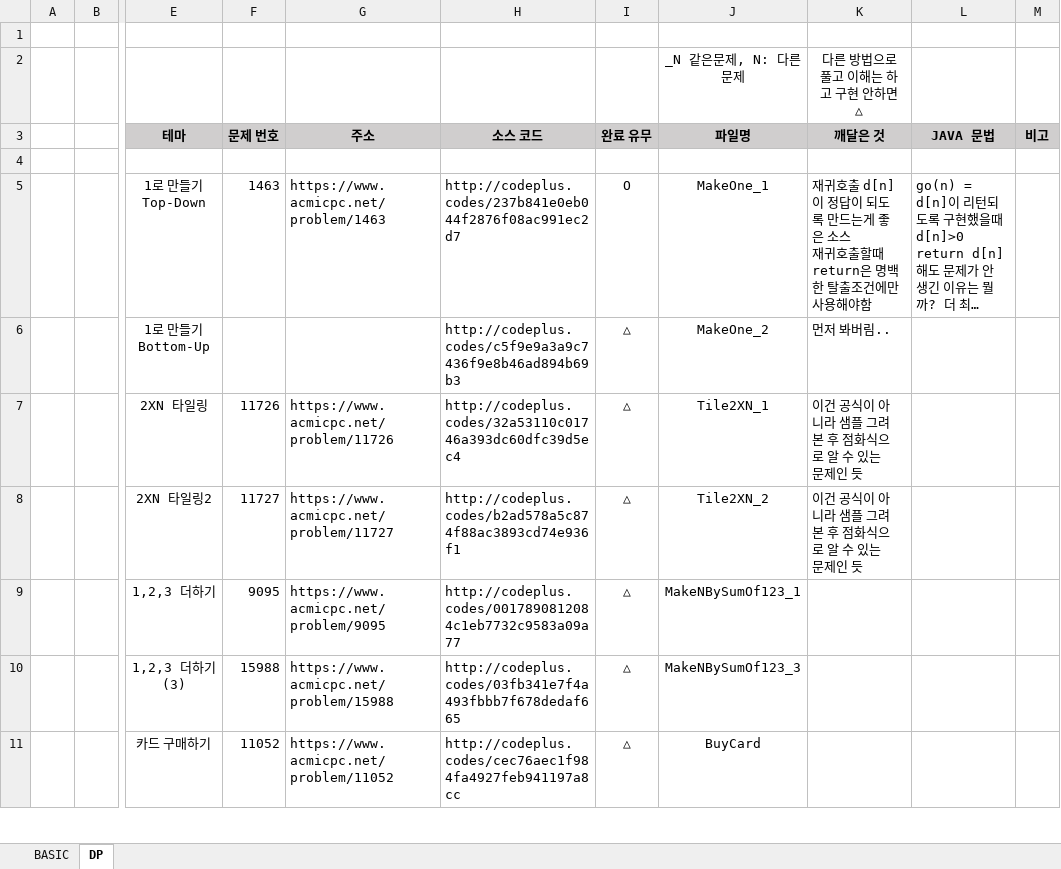
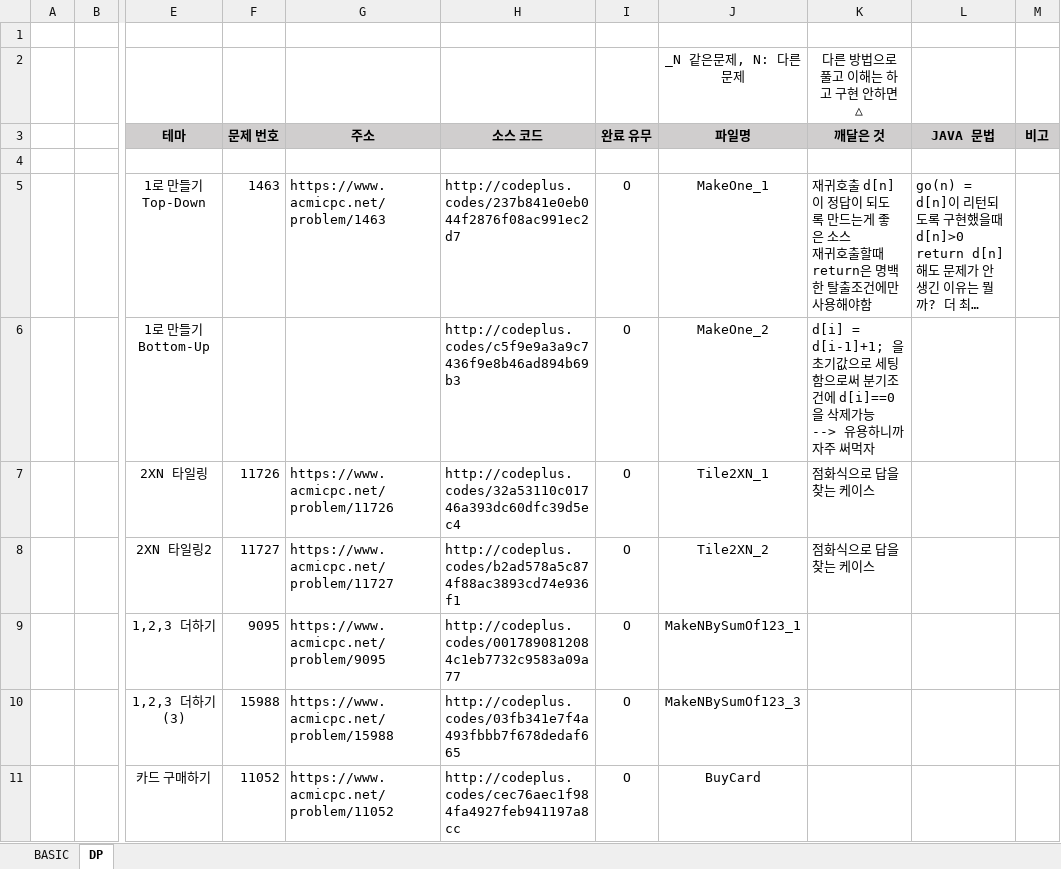
Before and after one commit to SeongJinSong/Algorithm, an Excel workbook: doc/알고리즘 문제 목록.xlsx, sheet DP, drawn as a sheet; only a part is shown, gaps mark what is left out; long unchanged cells end in …; values as stored, in another font and other column widths than the file's, no borders; ↵ is a line break in a cell; the diff covers the shown part only; the diff names each change by its address in the sheet, - before the commit and + after, or states it on an @@ line.

```diff
--- a/doc/알고리즘 문제 목록.xlsx (sheet DP)
+++ b/doc/알고리즘 문제 목록.xlsx (sheet DP)
-I6:I11 (완료 유무): △
+I6:I11 (완료 유무): O
-K6 (깨달은 것): 먼저 봐버림..
+K6 (깨달은 것): d[i] = d[i-1]+1; 을 초기값으로 세팅함으로써 분기조건에 d[i]==0을 삭제가능 ↵ --> 유용하니까 자주 써먹자
-K7:K8 (깨달은 것): 이건 공식이 아니라 샘플 그려 본 후 점화식으로 알 수 있는 문제인 듯
+K7:K8 (깨달은 것): 점화식으로 답을 찾는 케이스
```
Also changed, not shown: 20 edited cells elsewhere in this sheet, 11 other files.
